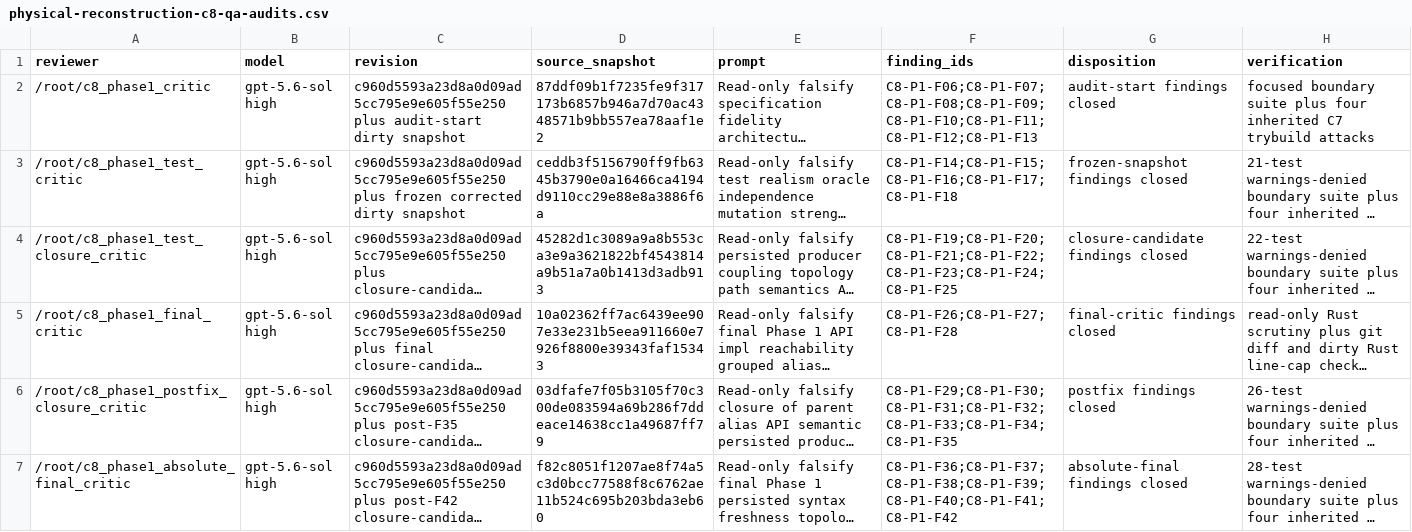
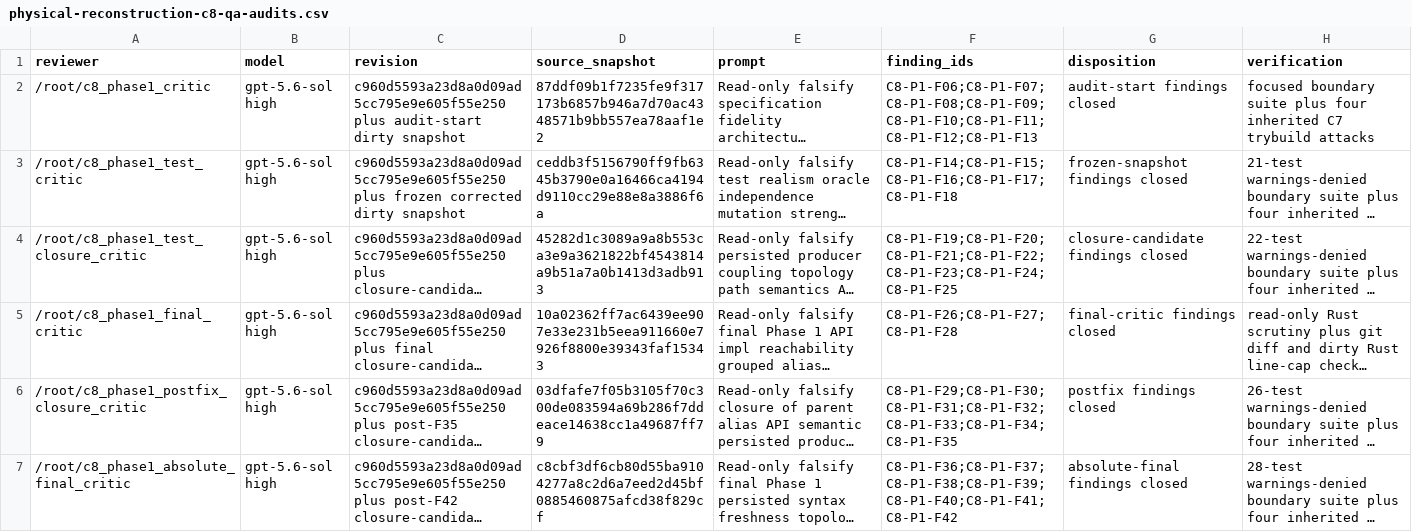
Before and after one commit to recnepspencer/forge, a CSV file: _docs/worth-store/physical-reconstruction-c8-qa-audits.csv, drawn as a sheet; long unchanged cells end in …; the diff names each change by its address in the sheet, - before the commit and + after, or states it on an @@ line.

```diff
--- a/_docs/worth-store/physical-reconstruction-c8-qa-audits.csv
+++ b/_docs/worth-store/physical-reconstruction-c8-qa-audits.csv
-D7 (source_snapshot): f82c8051f1207ae8f74a5c3d0bcc77588f8c6762ae11b524c695b203bda3eb60
+D7 (source_snapshot): c8cbf3df6cb80d55ba9104277a8c2d6a7eed2d45bf0885460875afcd38f829cf
```
Also changed, not shown: _docs/worth-store/physical-reconstruction-c8-destination-topology.csv, _docs/worth-store/physical-reconstruction-c8-public-api.csv, 12 other files.
